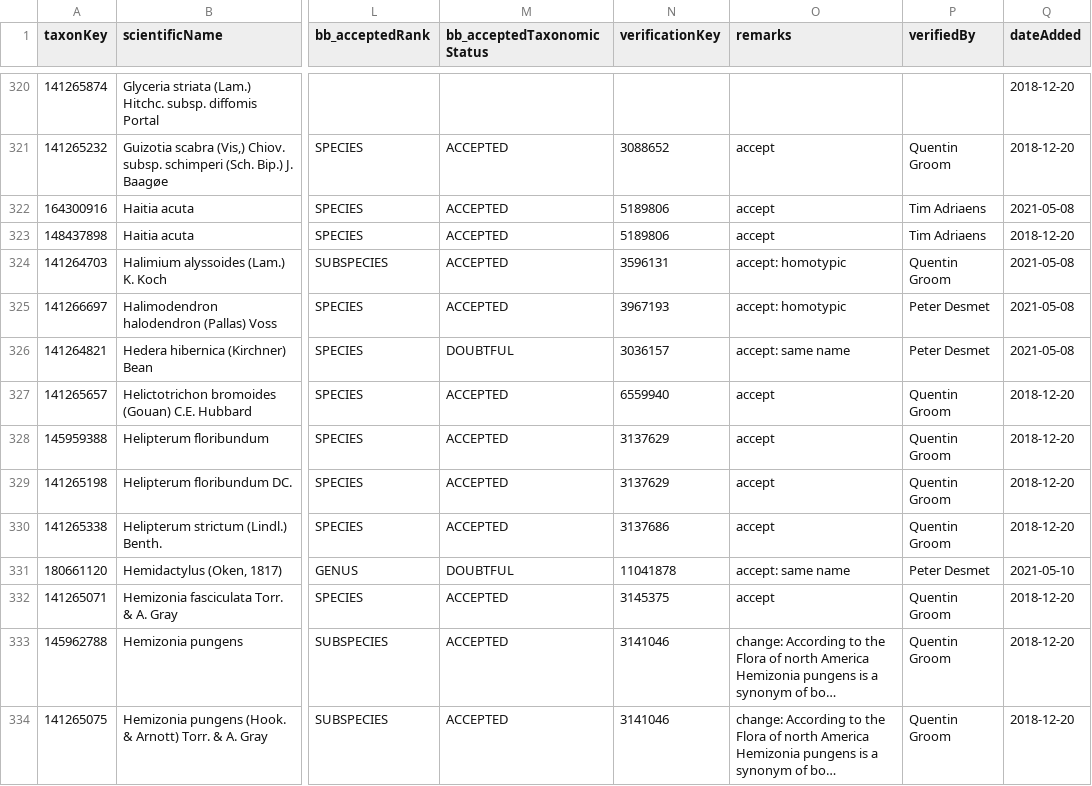
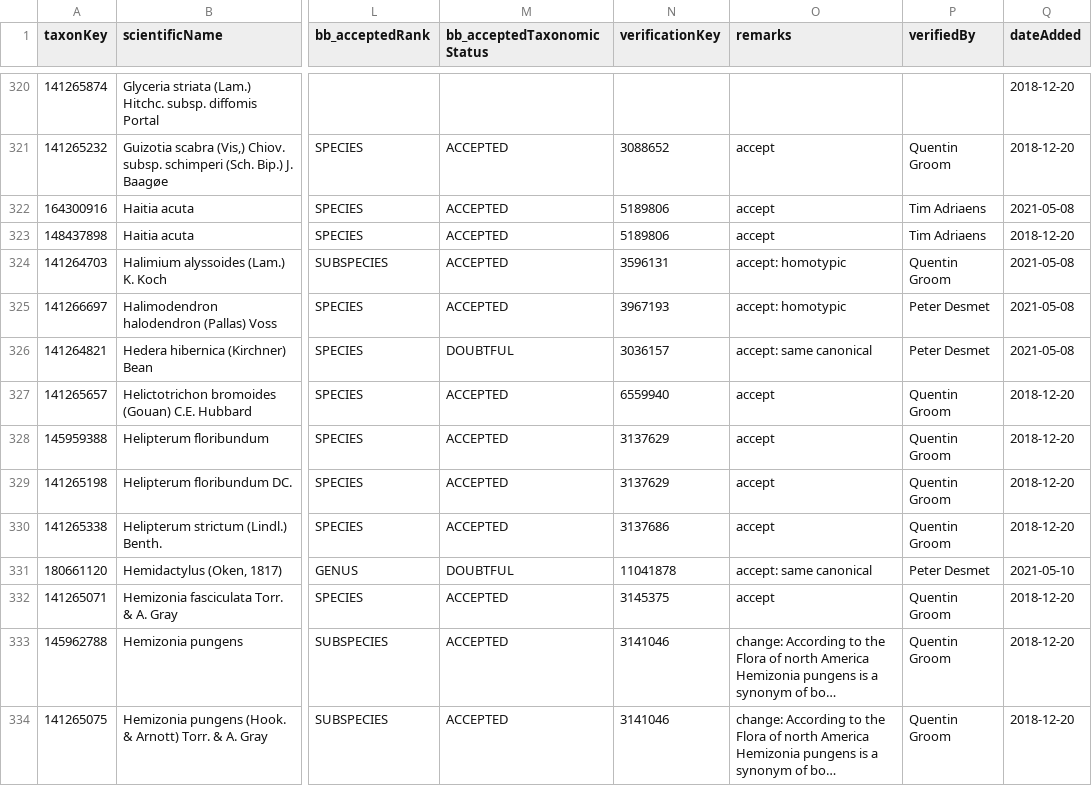
Before and after one commit to trias-project/unified-checklist, a TSV file: references/verification.tsv, drawn as a sheet; only a part is shown, gaps mark what is left out; long unchanged cells end in …; the diff covers the shown part only; the diff names each change by its address in the sheet, - before the commit and + after, or states it on an @@ line.

Commit message:
Update verification.tsv

```diff
--- a/references/verification.tsv
+++ b/references/verification.tsv
-O326 (remarks): accept: same name
+O326 (remarks): accept: same canonical
-O331 (remarks): accept: same name
+O331 (remarks): accept: same canonical
```
Also changed, not shown: 85 edited cells elsewhere in this file.
